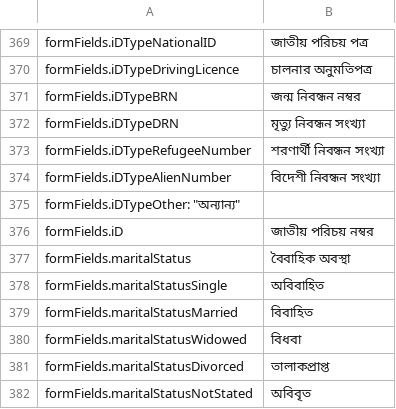
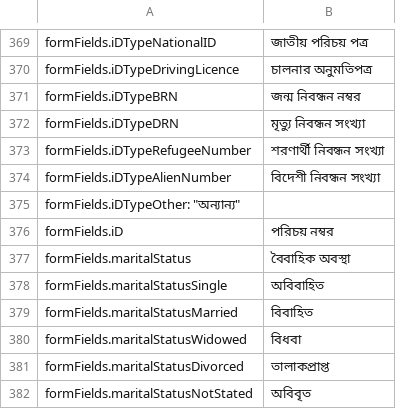
Before and after one commit to opencrvs/opencrvs-core, a CSV file: packages/register/src/i18n/locales/bn.csv, drawn as a sheet; only a part is shown, gaps mark what is left out.

```diff
--- a/packages/register/src/i18n/locales/bn.csv
+++ b/packages/register/src/i18n/locales/bn.csv
@@ -375,3 +375,3 @@
 "formFields.iDTypeOther": "অন্যান্য",
-"formFields.iD","জাতীয় পরিচয় নম্বর"
+"formFields.iD","পরিচয় নম্বর"
 "formFields.maritalStatus","বৈবাহিক অবস্থা"
```
Also changed, not shown: 3 other files.
